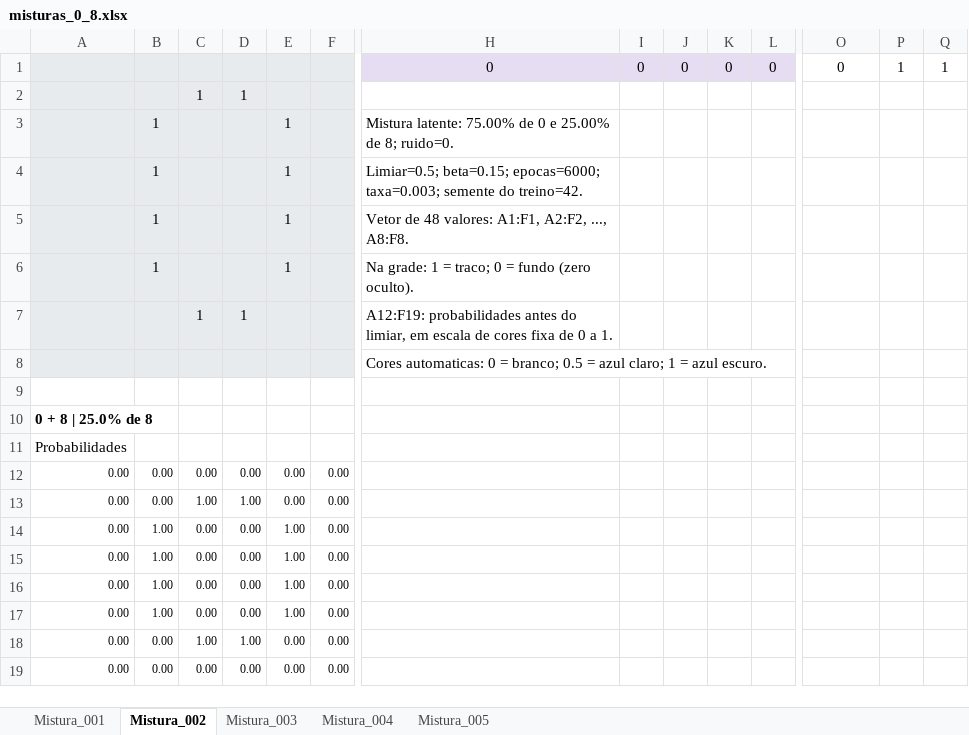
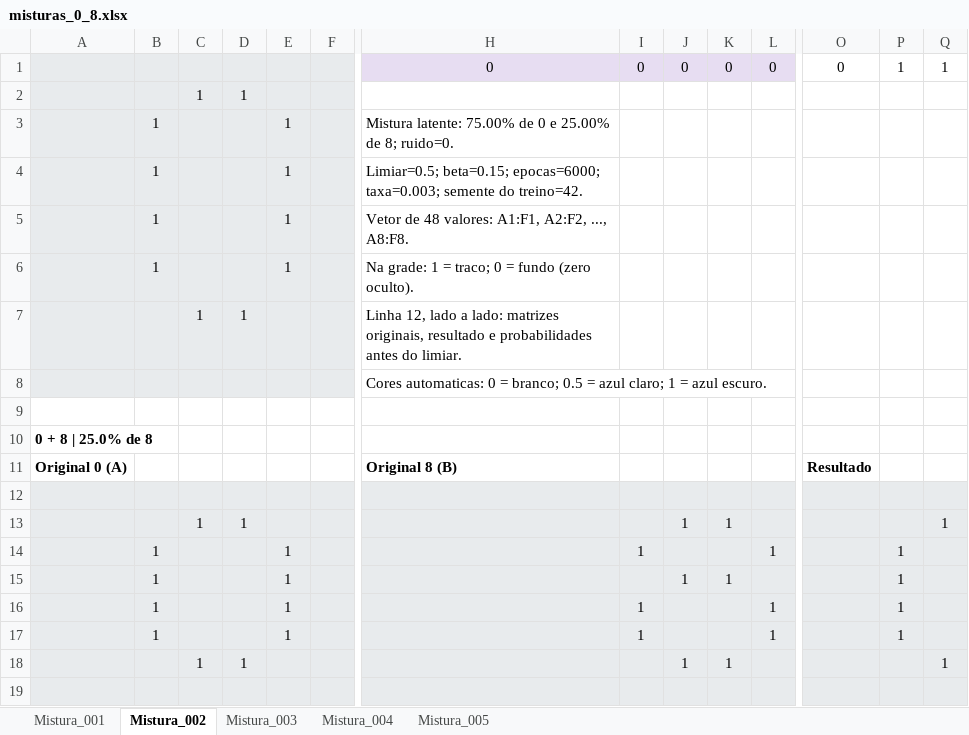
Before and after one commit to marcolonardon/VAEs, an Excel workbook: exemplos/misturas_0_8.xlsx, sheet Mistura_002, drawn as a sheet; only a part is shown, gaps mark what is left out; values as stored, in another font and other column widths than the file's, no borders; conditional formats not drawn; removed rows and columns are numbered as before the commit, all else as after; rows hold the shown columns only; the diff names each change by its address in the sheet, - before the commit and + after, or states it on an @@ line.

```diff
--- a/exemplos/misturas_0_8.xlsx (sheet Mistura_002)
+++ b/exemplos/misturas_0_8.xlsx (sheet Mistura_002)
-H7: A12:F19: probabilidades antes do limiar, em escala de cores fixa de 0 a 1.
+H7: Linha 12, lado a lado: matrizes originais, resultado e probabilidades antes do limiar.
-row 11: Probabilidades
-row 12: 0.00 | 0.00 | 0.00 | 0.00 | 0.00 | 0.00
-row 13: 0.00 | 0.00 | 1.00 | 1.00 | 0.00 | 0.00
-row 14: 0.00 | 1.00 | 0.00 | 0.00 | 1.00 | 0.00
-row 15: 0.00 | 1.00 | 0.00 | 0.00 | 1.00 | 0.00
-row 16: 0.00 | 1.00 | 0.00 | 0.00 | 1.00 | 0.00
-row 17: 0.00 | 1.00 | 0.00 | 0.00 | 1.00 | 0.00
-row 18: 0.00 | 0.00 | 1.00 | 1.00 | 0.00 | 0.00
-row 19: 0.00 | 0.00 | 0.00 | 0.00 | 0.00 | 0.00
+row 11: Original 0 (A) |  |  |  |  |  | Original 8 (B) |  |  |  |  | Resultado
+row 12: (empty)
+row 13:  |  | 1 | 1 |  |  |  |  | 1 | 1 |  |  |  | 1
+row 14:  | 1 |  |  | 1 |  |  | 1 |  |  | 1 |  | 1
+row 15:  | 1 |  |  | 1 |  |  |  | 1 | 1 |  |  | 1
+row 16:  | 1 |  |  | 1 |  |  | 1 |  |  | 1 |  | 1
+row 17:  | 1 |  |  | 1 |  |  | 1 |  |  | 1 |  | 1
+row 18:  |  | 1 | 1 |  |  |  |  | 1 | 1 |  |  |  | 1
+row 19: (empty)
```
Also changed, not shown: sheet Mistura_005, sheet Mistura_004, sheet Mistura_001, sheet Mistura_003, exemplos/gerados.xlsx, exemplos/misturas_2_7.xlsx, 6 other files.
